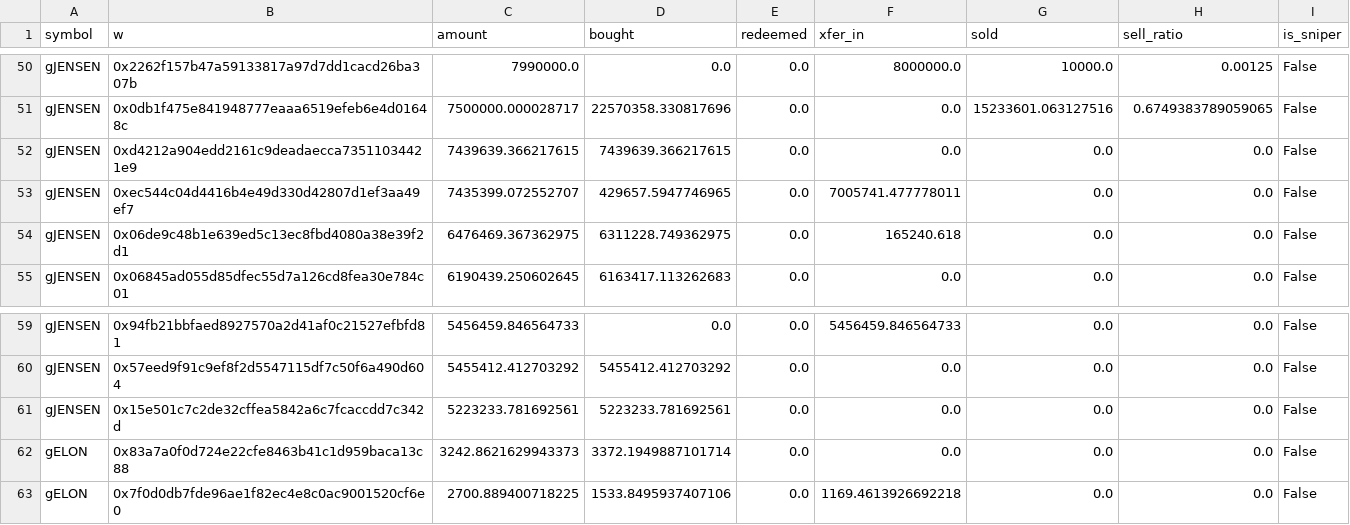
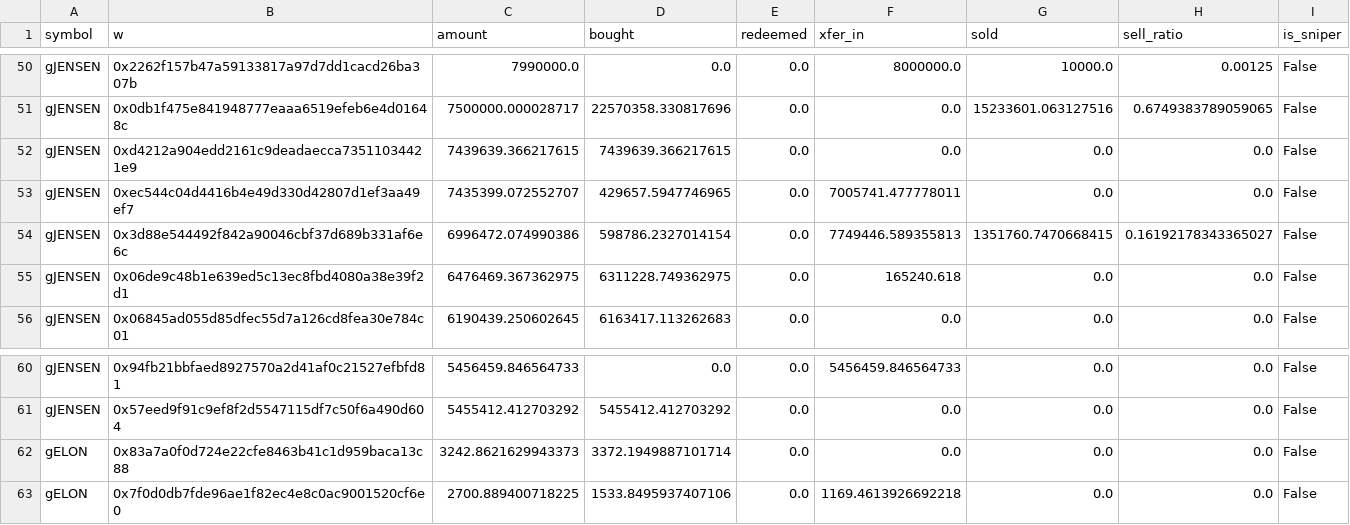
Before and after one commit to ozzyxbt/grail-analytics, a CSV file: out/top_tokens_top20_holders.csv, drawn as a sheet; only a part is shown, gaps mark what is left out; removed rows and columns are numbered as before the commit, all else as after; the diff names each change by its address in the sheet, - before the commit and + after, or states it on an @@ line.

```diff
--- a/out/top_tokens_top20_holders.csv
+++ b/out/top_tokens_top20_holders.csv
+row 54: gJENSEN | 0x3d88e544492f842a90046cbf37d689b331af6e6c | 6996472.074990386 | 598786.2327014154 | 0.0 | 7749446.589355813 | 1351760.7470668415 | 0.16192178343365027 | False
-row 61: gJENSEN | 0x15e501c7c2de32cffea5842a6c7fcaccdd7c342d | 5223233.781692561 | 5223233.781692561 | 0.0 | 0.0 | 0.0 | 0.0 | False
```
Also changed, not shown: out/exclusive_mint_cohorts.csv, out/grailist.csv, 17 other files.
